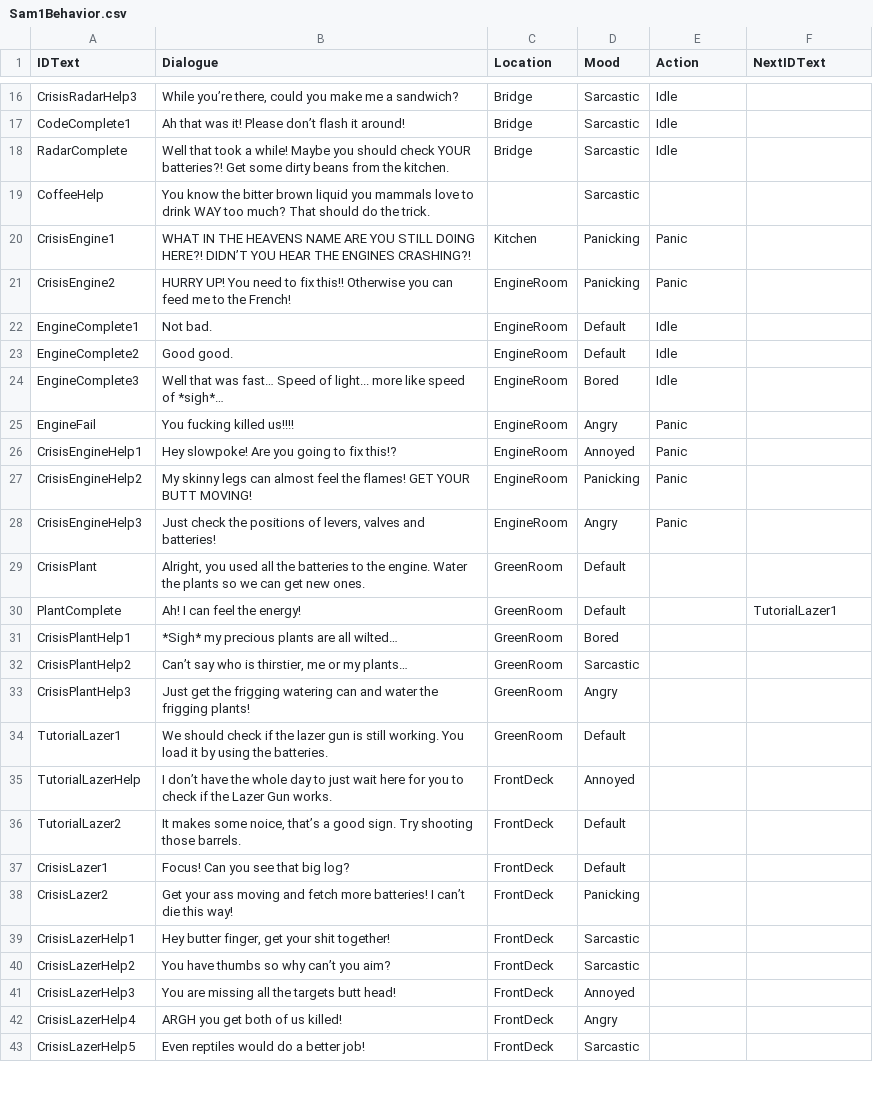
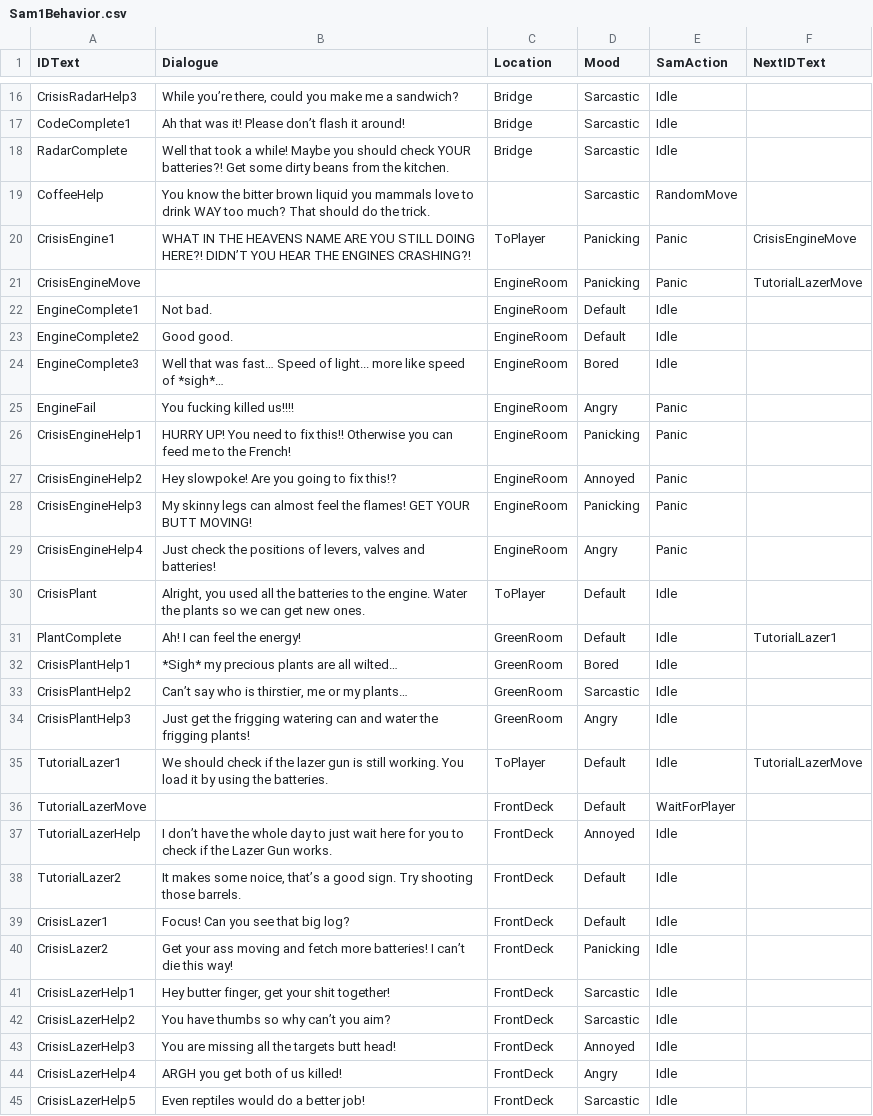
Before and after one commit to Koje3/Toad_boat, a CSV file: Assets/Data/Resources/Sam1Behavior.csv, drawn as a sheet; only a part is shown, gaps mark what is left out; the diff covers the shown part only.

Commit message:
Lots of small fixes, updated SamController, spreadsheet, sams hands, updated sam model to prefab

```diff
--- a/Assets/Data/Resources/Sam1Behavior.csv
+++ b/Assets/Data/Resources/Sam1Behavior.csv
@@ -1 +1 @@
-IDText,Dialogue,Location,Mood,Action,NextIDText
+IDText,Dialogue,Location,Mood,SamAction,NextIDText
@@ -18,5 +18,5 @@ CodeComplete1,Ah that was it! Please don’t flash it around!,Bridge,Sarcastic,I
 RadarComplete,Well that took a while! Maybe you should check YOUR batteries?! Get some dirty beans from the kitchen.,Bridge,Sarcastic,Idle,
-CoffeeHelp,You know the bitter brown liquid you mammals love to drink WAY too much? That should do the trick.,,Sarcastic,,
-CrisisEngine1,WHAT IN THE HEAVENS NAME ARE YOU STILL DOING HERE?! DIDN’T YOU HEAR THE ENGINES CRASHING?!,Kitchen,Panicking,Panic,
-CrisisEngine2,HURRY UP!  You need to fix this!! Otherwise you can feed me to the French!,EngineRoom,Panicking,Panic,
+CoffeeHelp,You know the bitter brown liquid you mammals love to drink WAY too much? That should do the trick.,,Sarcastic,RandomMove,
+CrisisEngine1,WHAT IN THE HEAVENS NAME ARE YOU STILL DOING HERE?! DIDN’T YOU HEAR THE ENGINES CRASHING?!,ToPlayer,Panicking,Panic,CrisisEngineMove
+CrisisEngineMove,,EngineRoom,Panicking,Panic,TutorialLazerMove
 EngineComplete1,Not bad.,EngineRoom,Default,Idle,
@@ -25,19 +25,21 @@ EngineComplete3,Well that was fast… Speed of light... more like speed of *sigh
 EngineFail,You fucking killed us!!!!,EngineRoom,Angry,Panic,
-CrisisEngineHelp1,Hey slowpoke! Are you going to fix this!?,EngineRoom,Annoyed,Panic,
-CrisisEngineHelp2,My skinny legs can almost feel the flames! GET YOUR BUTT MOVING!,EngineRoom,Panicking,Panic,
-CrisisEngineHelp3,"Just check the positions of levers, valves and batteries!",EngineRoom,Angry,Panic,
-CrisisPlant,"Alright, you used all the batteries to the engine. Water the plants so we can get new ones.",GreenRoom,Default,,
-PlantComplete,Ah! I can feel the energy!,GreenRoom,Default,,TutorialLazer1
-CrisisPlantHelp1,*Sigh* my precious plants are all wilted…,GreenRoom,Bored,,
-CrisisPlantHelp2,"Can’t say who is thirstier, me or my plants…",GreenRoom,Sarcastic,,
-CrisisPlantHelp3,Just get the frigging watering can and water the frigging plants!,GreenRoom,Angry,,
-TutorialLazer1,We should check if the lazer gun is still working. You load it by using the batteries.,GreenRoom,Default,,
-TutorialLazerHelp,I don’t have the whole day to just wait here for you to check if the Lazer Gun works.,FrontDeck,Annoyed,,
-TutorialLazer2,"It makes some noice, that’s a good sign. Try shooting those barrels.",FrontDeck,Default,,
-CrisisLazer1,Focus! Can you see that big log?,FrontDeck,Default,,
-CrisisLazer2,Get your ass moving and fetch more batteries! I can’t die this way!,FrontDeck,Panicking,,
-CrisisLazerHelp1,"Hey butter finger, get your shit together!",FrontDeck,Sarcastic,,
-CrisisLazerHelp2,You have thumbs so why can’t you aim?,FrontDeck,Sarcastic,,
-CrisisLazerHelp3,You are missing all the targets butt head!,FrontDeck,Annoyed,,
-CrisisLazerHelp4,ARGH you get both of us killed!,FrontDeck,Angry,,
-CrisisLazerHelp5,Even reptiles would do a better job!,FrontDeck,Sarcastic,,
+CrisisEngineHelp1,HURRY UP!  You need to fix this!! Otherwise you can feed me to the French!,EngineRoom,Panicking,Panic,
+CrisisEngineHelp2,Hey slowpoke! Are you going to fix this!?,EngineRoom,Annoyed,Panic,
+CrisisEngineHelp3,My skinny legs can almost feel the flames! GET YOUR BUTT MOVING!,EngineRoom,Panicking,Panic,
+CrisisEngineHelp4,"Just check the positions of levers, valves and batteries!",EngineRoom,Angry,Panic,
+CrisisPlant,"Alright, you used all the batteries to the engine. Water the plants so we can get new ones.",ToPlayer,Default,Idle,
+PlantComplete,Ah! I can feel the energy!,GreenRoom,Default,Idle,TutorialLazer1
+CrisisPlantHelp1,*Sigh* my precious plants are all wilted…,GreenRoom,Bored,Idle,
+CrisisPlantHelp2,"Can’t say who is thirstier, me or my plants…",GreenRoom,Sarcastic,Idle,
+CrisisPlantHelp3,Just get the frigging watering can and water the frigging plants!,GreenRoom,Angry,Idle,
+TutorialLazer1,We should check if the lazer gun is still working. You load it by using the batteries.,ToPlayer,Default,Idle,TutorialLazerMove
+TutorialLazerMove,,FrontDeck,Default,WaitForPlayer,
+TutorialLazerHelp,I don’t have the whole day to just wait here for you to check if the Lazer Gun works.,FrontDeck,Annoyed,Idle,
+TutorialLazer2,"It makes some noice, that’s a good sign. Try shooting those barrels.",FrontDeck,Default,Idle,
+CrisisLazer1,Focus! Can you see that big log?,FrontDeck,Default,Idle,
+CrisisLazer2,Get your ass moving and fetch more batteries! I can’t die this way!,FrontDeck,Panicking,Idle,
+CrisisLazerHelp1,"Hey butter finger, get your shit together!",FrontDeck,Sarcastic,Idle,
+CrisisLazerHelp2,You have thumbs so why can’t you aim?,FrontDeck,Sarcastic,Idle,
+CrisisLazerHelp3,You are missing all the targets butt head!,FrontDeck,Annoyed,Idle,
+CrisisLazerHelp4,ARGH you get both of us killed!,FrontDeck,Angry,Idle,
+CrisisLazerHelp5,Even reptiles would do a better job!,FrontDeck,Sarcastic,Idle,
```
Also changed, not shown: 3 added rows and 12 edited cells elsewhere in this file, 35 other files.
